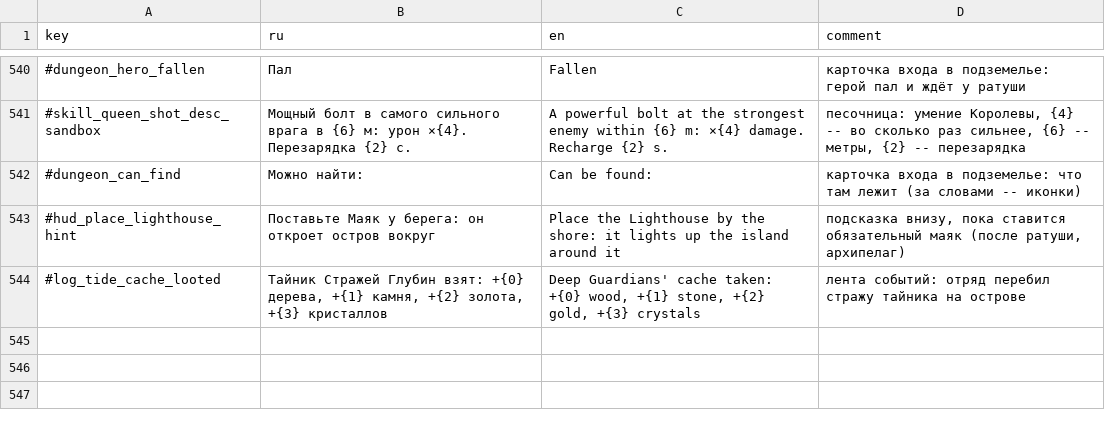
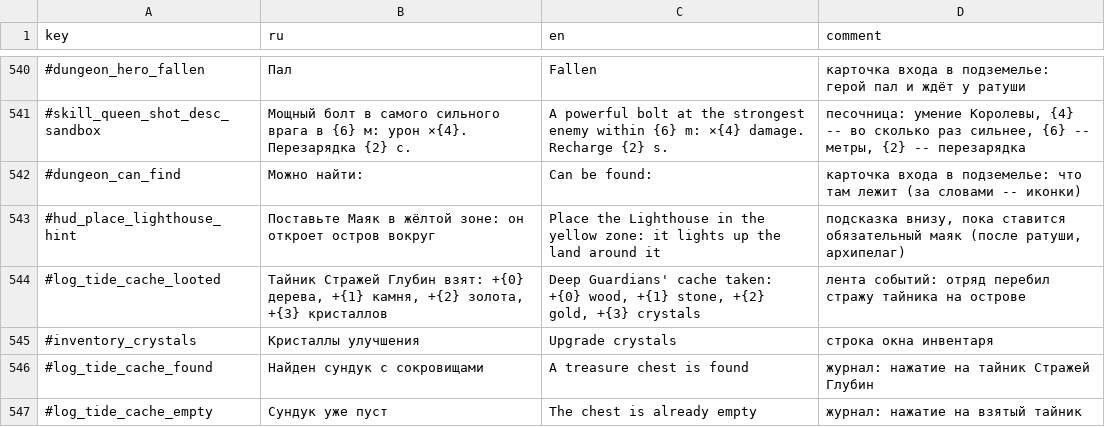
Before and after one commit to Safronov-Siarhei/CityBuilding, a CSV file: Assets/_Project/Balance/localization.csv, drawn as a sheet; only a part is shown, gaps mark what is left out; the diff names each change by its address in the sheet, - before the commit and + after, or states it on an @@ line.

```diff
--- a/Assets/_Project/Balance/localization.csv
+++ b/Assets/_Project/Balance/localization.csv
-B543 (ru): Поставьте Маяк у берега: он откроет…
+B543 (ru): Поставьте Маяк в жёлтой зоне: он откроет…
-C543 (en): …the Lighthouse by the shore: it lights up the island around it
+C543 (en): …the Lighthouse in the yellow zone: it lights up the land around it
+row 545: #inventory_crystals | Кристаллы улучшения | Upgrade crystals | строка окна инвентаря
+row 546: #log_tide_cache_found | Найден сундук с сокровищами | A treasure chest is found | журнал: нажатие на тайник Стражей Глубин
+row 547: #log_tide_cache_empty | Сундук уже пуст | The chest is already empty | журнал: нажатие на взятый тайник
```
Also changed, not shown: Assets/_Project/Balance/economy.csv, 25 other files.
